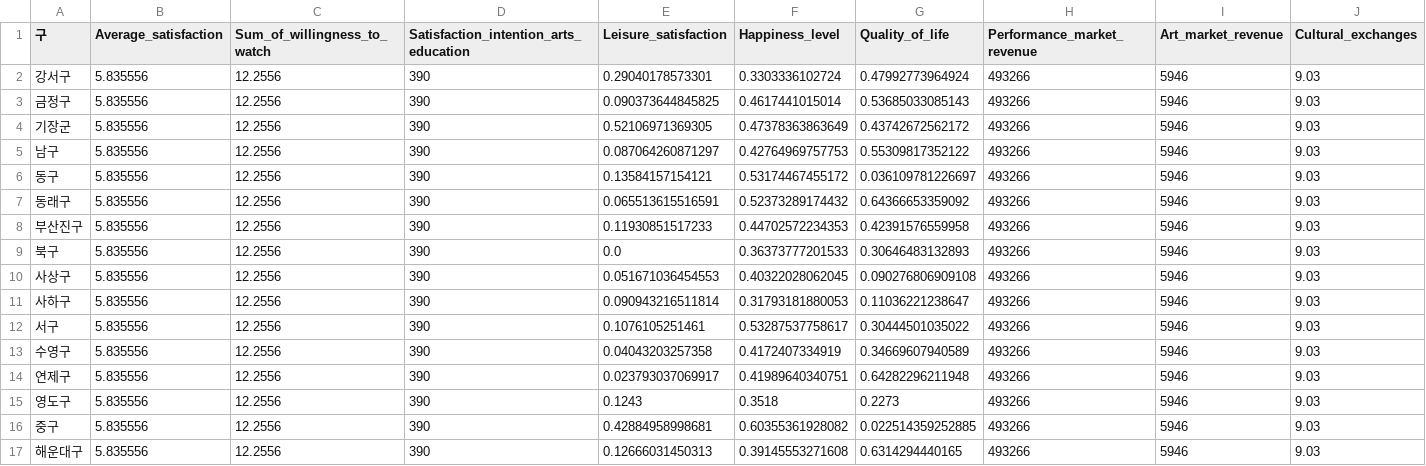
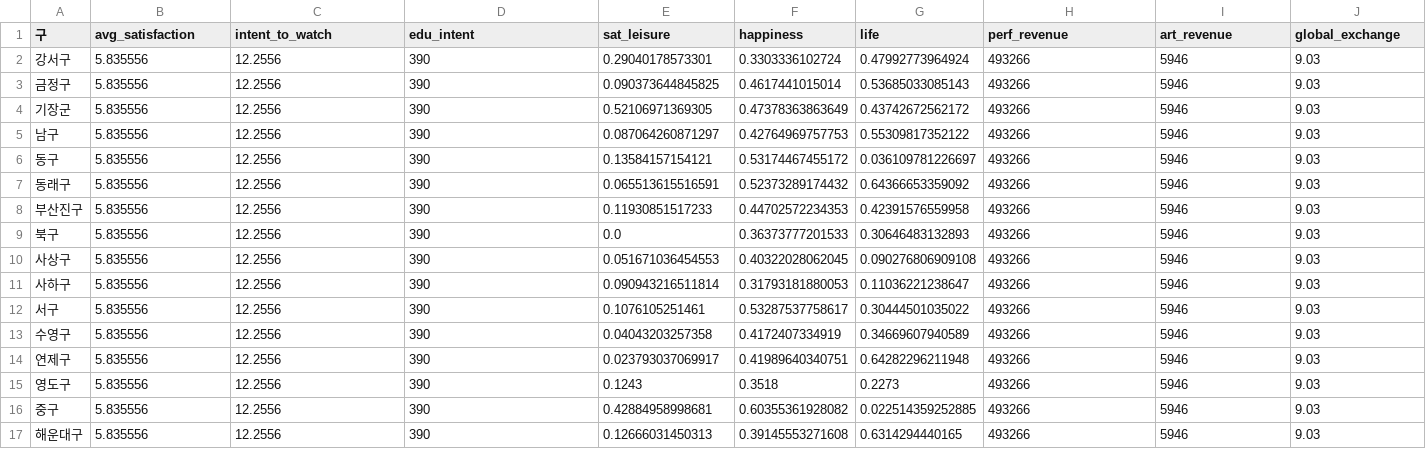
Before and after one commit to eunjuyummy/Arts_Pulse, a CSV file: data/busan/index_data/calculate/busan_arts_achievement_index_calculate.csv, drawn as a sheet.

Commit message:
Update busan_arts_achievement_index_calculate.csv

```diff
--- a/data/busan/index_data/calculate/busan_arts_achievement_index_calculate.csv
+++ b/data/busan/index_data/calculate/busan_arts_achievement_index_calculate.csv
@@ -1,2 +1,2 @@
-구,Average_satisfaction,Sum_of_willingness_to_watch,Satisfaction_intention_arts_education,Leisure_satisfaction,Happiness_level,Quality_of_life,Performance_market_revenue,Art_market_revenue,Cultural_exchanges
+구,avg_satisfaction,intent_to_watch,edu_intent,sat_leisure,happiness,life,perf_revenue,art_revenue,global_exchange
 강서구,5.835556,12.2556,390,0.29040178573301,0.3303336102724,0.47992773964924,493266,5946,9.03
```
